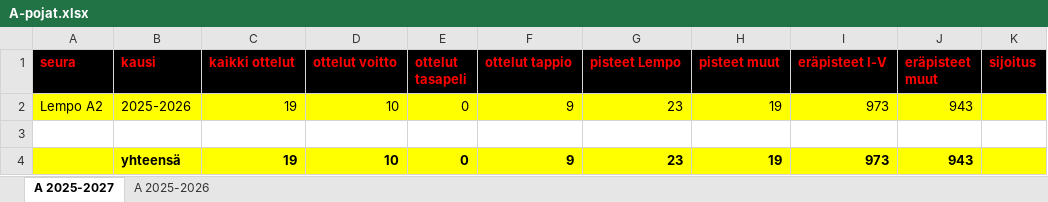
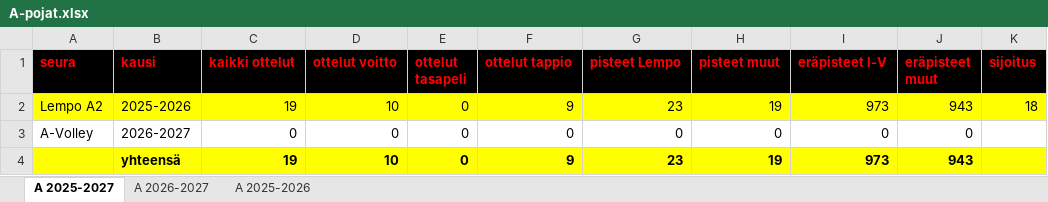
Before and after one commit to jkatoper/kaudet, an Excel workbook: A-pojat.xlsx, sheet A 2025-2027, drawn as a sheet; values as stored, in another font and other column widths than the file's, no borders; the diff names each change by its address in the sheet, - before the commit and + after, or states it on an @@ line.

```diff
--- a/A-pojat.xlsx (sheet A 2025-2027)
+++ b/A-pojat.xlsx (sheet A 2025-2027)
+sheet tab: A 2026-2027
-K2 (sijoitus): (empty)
+K2 (sijoitus): 18
-row 3: (empty)
+row 3: A-Volley | 2026-2027 | 0 | 0 | 0 | 0 | 0 | 0 | 0 | 0
```
Also changed, not shown: B-pojat.xlsx, all_years.xlsx, 15 other files.
